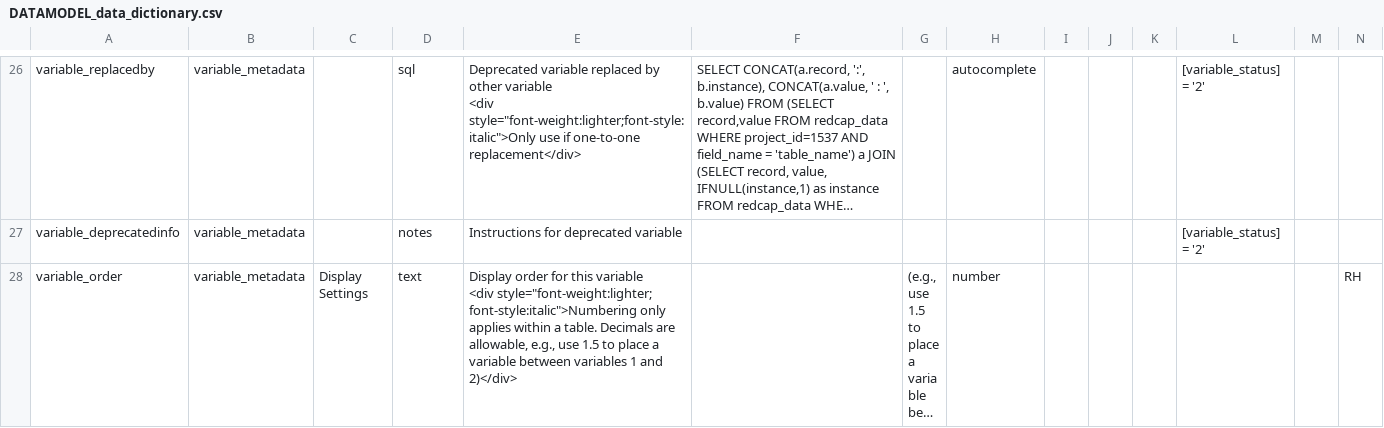
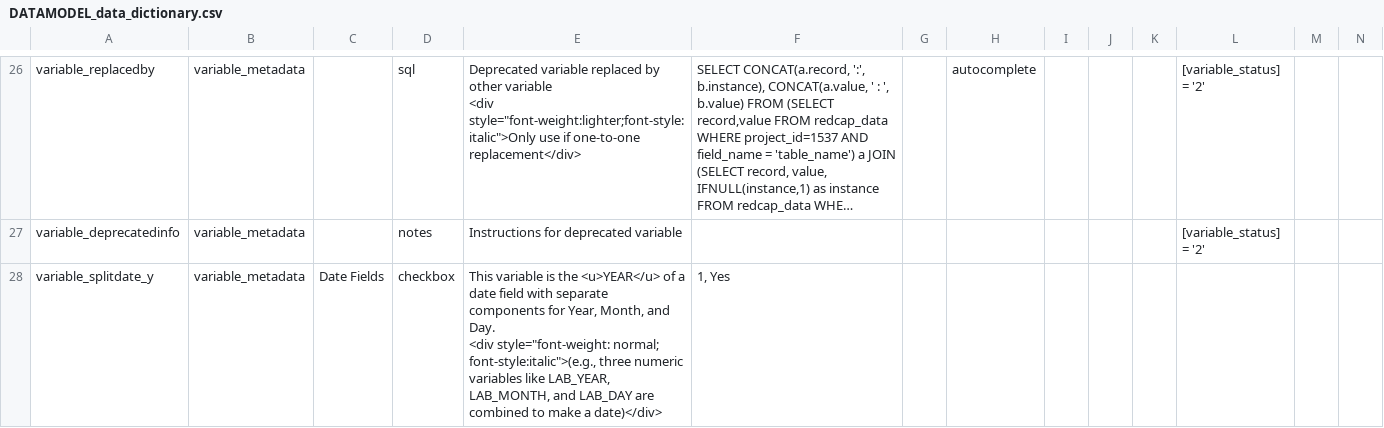
Before and after one commit to vanderbilt-redcap/data-model-browser, a CSV file: csv/DATAMODEL_data_dictionary.csv, drawn as a sheet; only a part is shown, gaps mark what is left out; the shorter side is filled out with more unchanged rows; long unchanged cells end in …; rows hold the shown columns only; ↵ is a line break in a cell; the diff covers the shown part only; the diff names each change by its address in the sheet, - before the commit and + after, or states it on an @@ line.

Commit message:
New 0A variables and CSV added

```diff
--- a/csv/DATAMODEL_data_dictionary.csv
+++ b/csv/DATAMODEL_data_dictionary.csv
+row 28: variable_splitdate_y | variable_metadata | Date Fields | checkbox | This variable is the <u>YEAR</u> of a date field with separate components for Year, Month, and Day. ↵ <div style="font-weight: normal; font-style:italic">(e.g., three numeric variables like LAB_YEAR, LAB_MONTH, and LAB_DAY are combined to make a date)</div> | 1, Yes
```
Also changed, not shown: 2 added rows elsewhere in this file, 1 other file.
